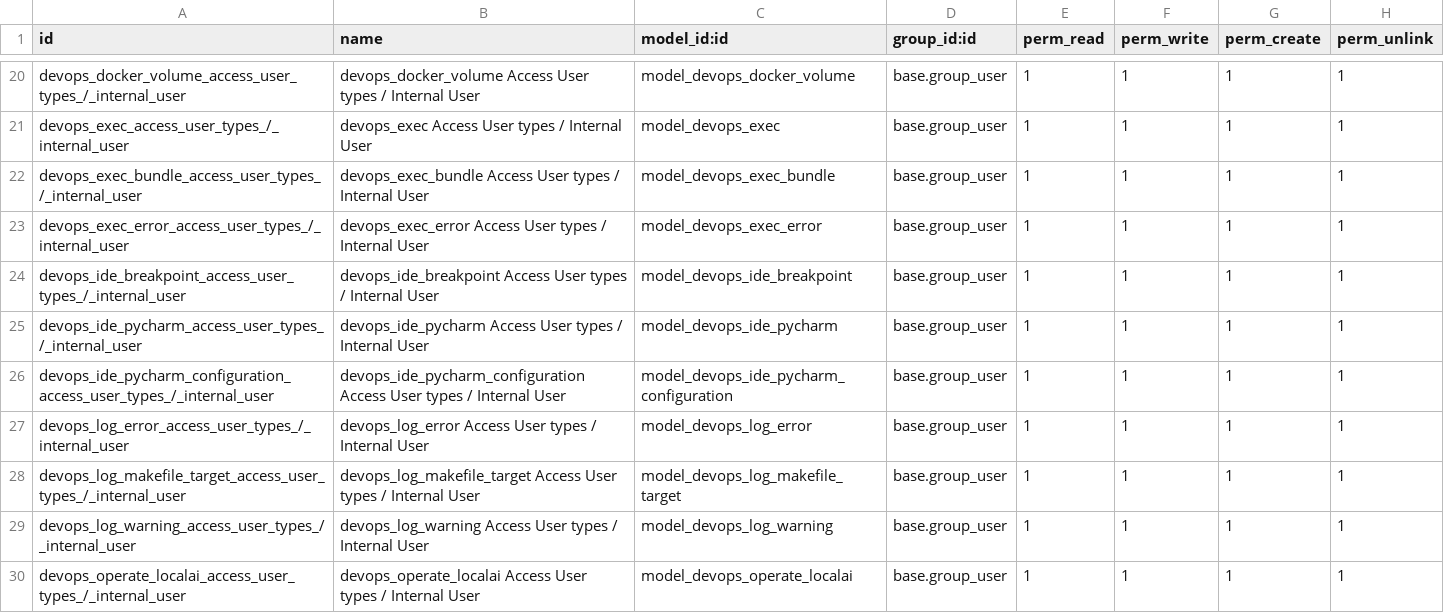
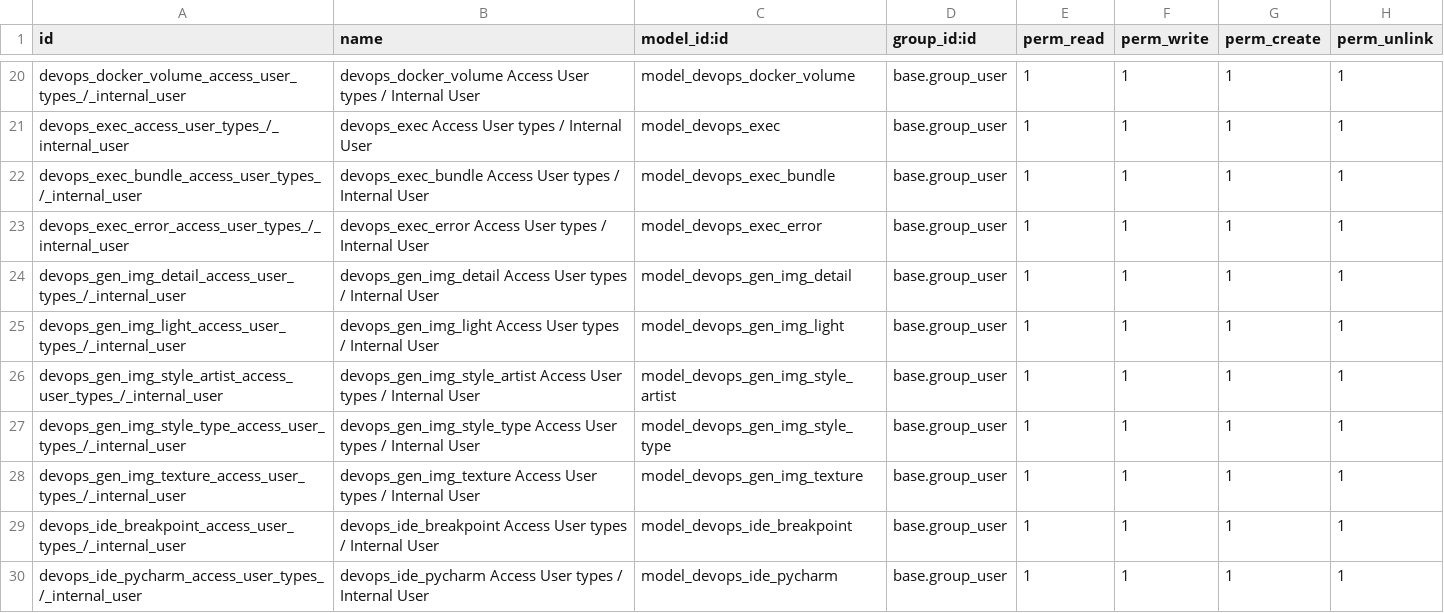
Before and after one commit to Heritiana-Ravelojaona/erplibre_addons, a CSV file: erplibre_devops/security/ir.model.access.csv, drawn as a sheet; only a part is shown, gaps mark what is left out; the shorter side is filled out with more unchanged rows; the diff names each change by its address in the sheet, - before the commit and + after, or states it on an @@ line.

Commit message:
[ADD] erplibre_devops: gen image configuration to help prompt
- improve operate localai views

```diff
--- a/erplibre_devops/security/ir.model.access.csv
+++ b/erplibre_devops/security/ir.model.access.csv
+row 24: devops_gen_img_detail_access_user_types_/_internal_user | devops_gen_img_detail Access User types / Internal User | model_devops_gen_img_detail | base.group_user | 1 | 1 | 1 | 1
+row 25: devops_gen_img_light_access_user_types_/_internal_user | devops_gen_img_light Access User types / Internal User | model_devops_gen_img_light | base.group_user | 1 | 1 | 1 | 1
+row 26: devops_gen_img_style_artist_access_user_types_/_internal_user | devops_gen_img_style_artist Access User types / Internal User | model_devops_gen_img_style_artist | base.group_user | 1 | 1 | 1 | 1
+row 27: devops_gen_img_style_type_access_user_types_/_internal_user | devops_gen_img_style_type Access User types / Internal User | model_devops_gen_img_style_type | base.group_user | 1 | 1 | 1 | 1
+row 28: devops_gen_img_texture_access_user_types_/_internal_user | devops_gen_img_texture Access User types / Internal User | model_devops_gen_img_texture | base.group_user | 1 | 1 | 1 | 1
```
Also changed, not shown: 20 other files.
